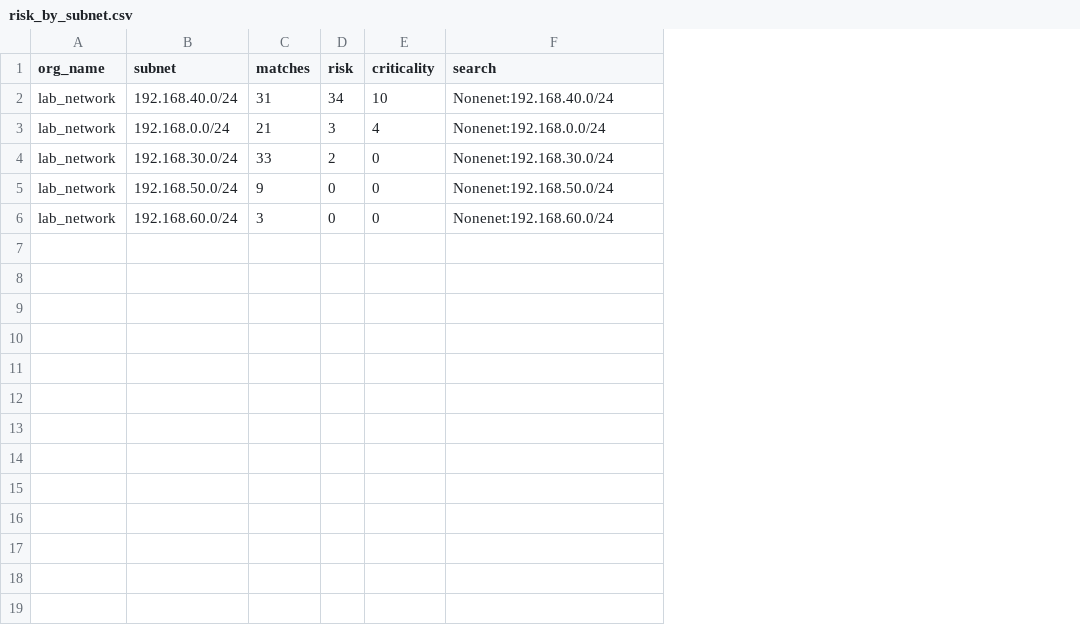
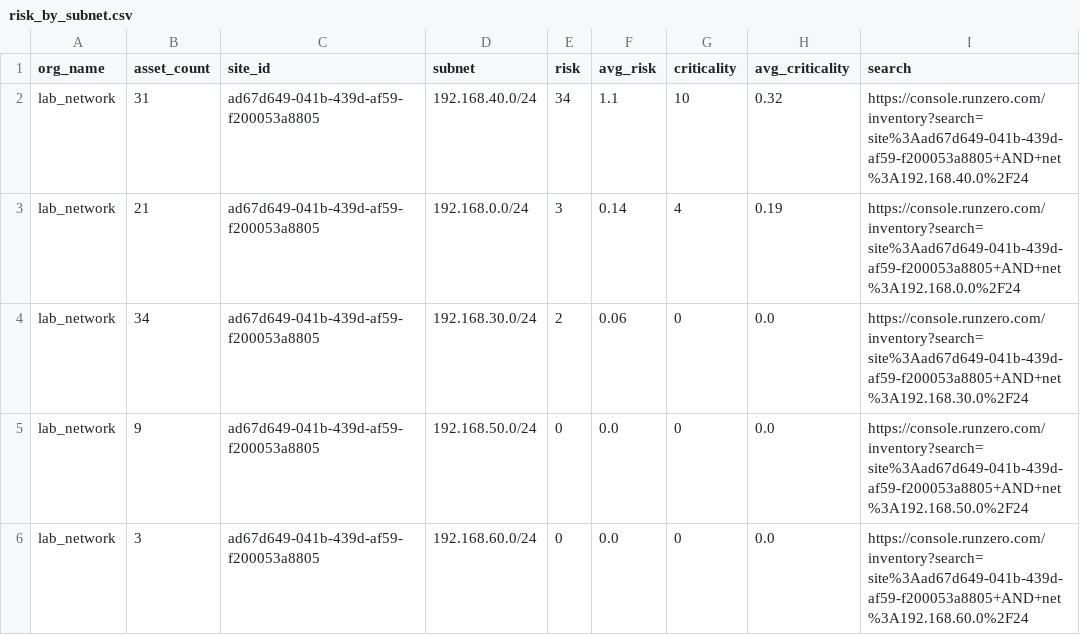
Before and after one commit to tdiderich/runZero-scripts, a CSV file: risky-subnets/lab_network/risk_by_subnet.csv, drawn as a sheet; removed rows and columns are numbered as before the commit, all else as after; the diff names each change by its address in the sheet, - before the commit and + after, or states it on an @@ line.

```diff
--- a/risky-subnets/lab_network/risk_by_subnet.csv
+++ b/risky-subnets/lab_network/risk_by_subnet.csv
+column B (asset_count), rows 2-6: 31 | 21 | 34 | 9 | 3
+column C (site_id), rows 2-6: all ad67d649-041b-439d-af59-f200053a8805
-column C (matches), rows 2-6: 31 | 21 | 33 | 9 | 3
+column F (avg_risk), rows 2-6: 1.1 | 0.14 | 0.06 | 0.0 | 0.0
+column H (avg_criticality), rows 2-6: 0.32 | 0.19 | 0.0 | 0.0 | 0.0
-I2 (search): Nonenet:192.168.40.0/24
+I2 (search): https://console.runzero.com/inventory?search=site%3Aad67d649-041b-439d-af59-f200053a8805+AND+net%3A192.168.40.0%2F24
-I3 (search): Nonenet:192.168.0.0/24
+I3 (search): https://console.runzero.com/inventory?search=site%3Aad67d649-041b-439d-af59-f200053a8805+AND+net%3A192.168.0.0%2F24
-I4 (search): Nonenet:192.168.30.0/24
+I4 (search): https://console.runzero.com/inventory?search=site%3Aad67d649-041b-439d-af59-f200053a8805+AND+net%3A192.168.30.0%2F24
-I5 (search): Nonenet:192.168.50.0/24
+I5 (search): https://console.runzero.com/inventory?search=site%3Aad67d649-041b-439d-af59-f200053a8805+AND+net%3A192.168.50.0%2F24
-I6 (search): Nonenet:192.168.60.0/24
+I6 (search): https://console.runzero.com/inventory?search=site%3Aad67d649-041b-439d-af59-f200053a8805+AND+net%3A192.168.60.0%2F24
```
Also changed, not shown: risky-subnets/customer_success_playground/risk_by_subnet.csv, risky-subnets/demo_organization/risk_by_subnet.csv, 14 other files.
